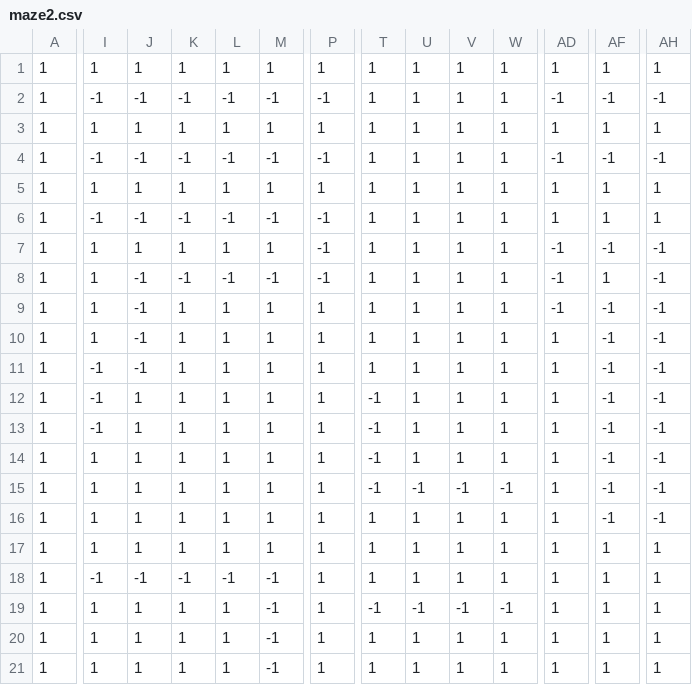
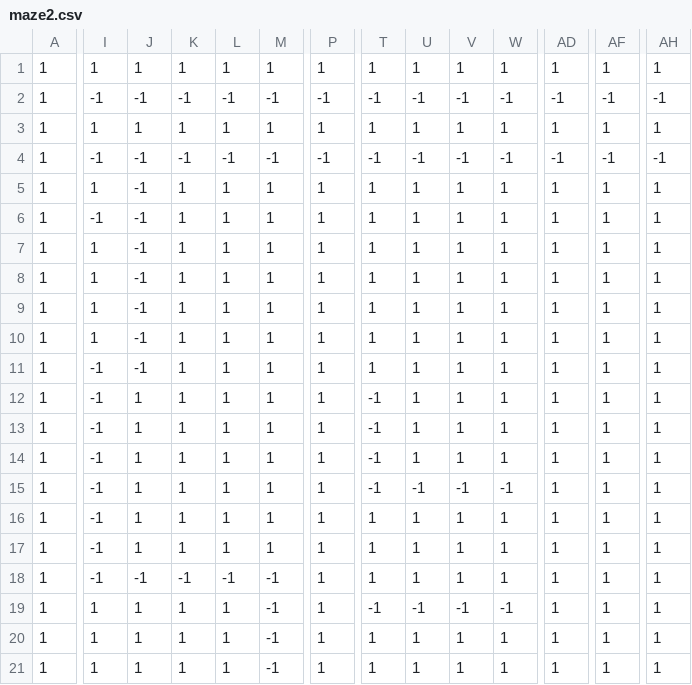
Before and after one commit to aspleym/TMM4275-Assignment-2, a CSV file: Maze/Uploaded/maze2.csv, drawn as a sheet; only a part is shown, gaps mark what is left out; the diff covers the shown part only; the diff names each change by its address in the sheet, - before the commit and + after, or states it on an @@ line.

```diff
--- a/Maze/Uploaded/maze2.csv
+++ b/Maze/Uploaded/maze2.csv
-T2: 1
+T2: -1
-U2: 1
+U2: -1
-V2: 1
+V2: -1
-W2: 1
+W2: -1
-T4: 1
+T4: -1
-U4: 1
+U4: -1
-V4: 1
+V4: -1
-W4: 1
+W4: -1
-J5: 1
+J5: -1
-K6: -1
+K6: 1
-L6: -1
+L6: 1
-M6: -1
+M6: 1
-P6:P8: -1
+P6:P8: 1
-J7: 1
+J7: -1
-AD7:AD9: -1
+AD7:AD9: 1
-AF7: -1
+AF7: 1
-AH7:AH16: -1
+AH7:AH16: 1
-K8: -1
+K8: 1
-L8: -1
+L8: 1
-M8: -1
+M8: 1
-AF9:AF16: -1
+AF9:AF16: 1
-I14:I17: 1
+I14:I17: -1
```
Also changed, not shown: 23 edited cells elsewhere in this file, 10 other files.
